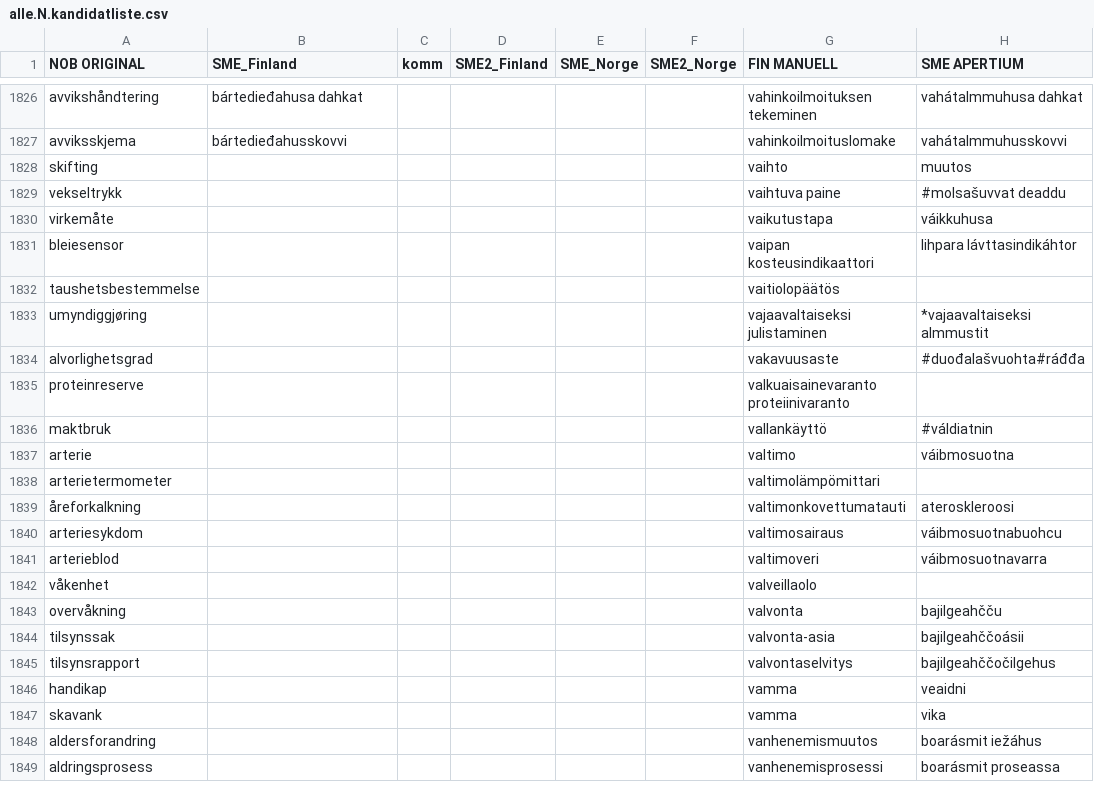
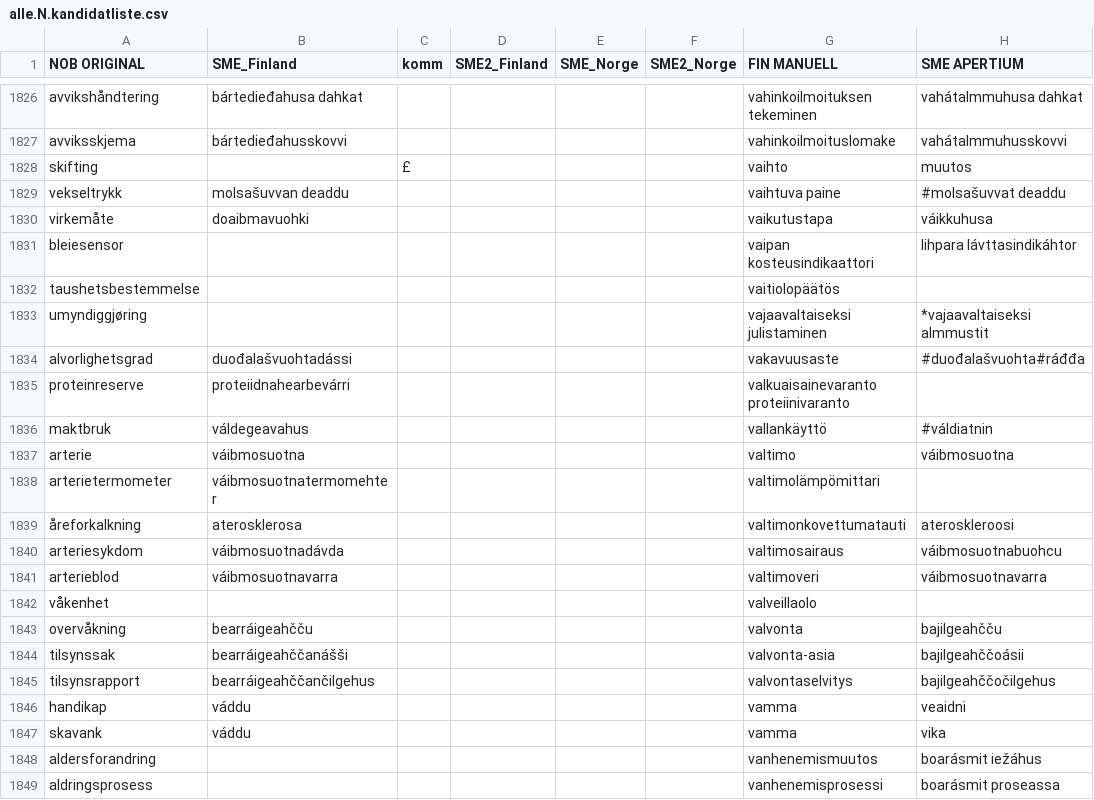
Before and after one commit to giellalt/term-sme-x-nursing, a CSV file: materiale/norsk/grunnleggende_sykepleie/alle.N.kandidatliste.csv, drawn as a sheet; only a part is shown, gaps mark what is left out; the diff names each change by its address in the sheet, - before the commit and + after, or states it on an @@ line.

Commit message:
1847

```diff
--- a/materiale/norsk/grunnleggende_sykepleie/alle.N.kandidatliste.csv
+++ b/materiale/norsk/grunnleggende_sykepleie/alle.N.kandidatliste.csv
-C1828 (komm): (empty)
+C1828 (komm): £
-B1829 (SME_Finland): (empty)
+B1829 (SME_Finland): molsašuvvan deaddu
-B1830 (SME_Finland): (empty)
+B1830 (SME_Finland): doaibmavuohki
-B1834 (SME_Finland): (empty)
+B1834 (SME_Finland): duođalašvuohtadássi
-B1835 (SME_Finland): (empty)
+B1835 (SME_Finland): proteiidnahearbevárri
-B1836 (SME_Finland): (empty)
+B1836 (SME_Finland): váldegeavahus
-B1837 (SME_Finland): (empty)
+B1837 (SME_Finland): váibmosuotna
-B1838 (SME_Finland): (empty)
+B1838 (SME_Finland): váibmosuotnatermomehter
-B1839 (SME_Finland): (empty)
+B1839 (SME_Finland): aterosklerosa
-B1840 (SME_Finland): (empty)
+B1840 (SME_Finland): váibmosuotnadávda
-B1841 (SME_Finland): (empty)
+B1841 (SME_Finland): váibmosuotnavarra
-B1843 (SME_Finland): (empty)
+B1843 (SME_Finland): bearráigeahčču
-B1844 (SME_Finland): (empty)
+B1844 (SME_Finland): bearráigeahččanášši
-B1845 (SME_Finland): (empty)
+B1845 (SME_Finland): bearráigeahččančilgehus
-B1846:B1847 (SME_Finland): (empty)
+B1846:B1847 (SME_Finland): váddu
```
